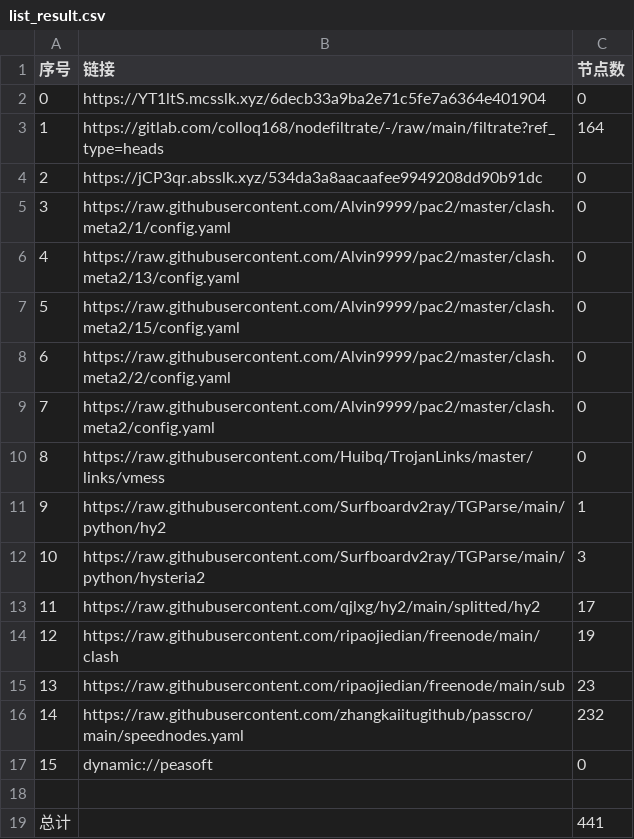
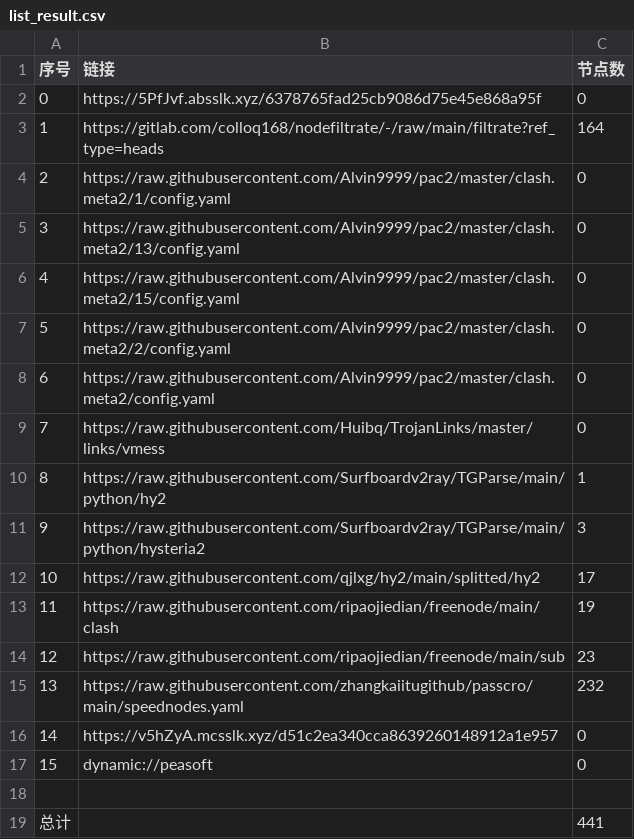
Before and after one commit to q291581201/NoMoreWalls, a CSV file: list_result.csv, drawn as a sheet; removed rows and columns are numbered as before the commit, all else as after; the diff names each change by its address in the sheet, - before the commit and + after, or states it on an @@ line.

```diff
--- a/list_result.csv
+++ b/list_result.csv
-B2 (链接): https://YT1ltS.mcsslk.xyz/6decb33a9ba2e71c5fe7a6364e401904
+B2 (链接): https://5PfJvf.absslk.xyz/6378765fad25cb9086d75e45e868a95f
-row 4: 2 | https://jCP3qr.absslk.xyz/534da3a8aacaafee9949208dd90b91dc | 0
@@ column A (序号) renumbered between rows 4 and 15 @@
+row 16: 14 | https://v5hZyA.mcsslk.xyz/d51c2ea340cca8639260148912a1e957 | 0
```
Also changed, not shown: 28 other files.
